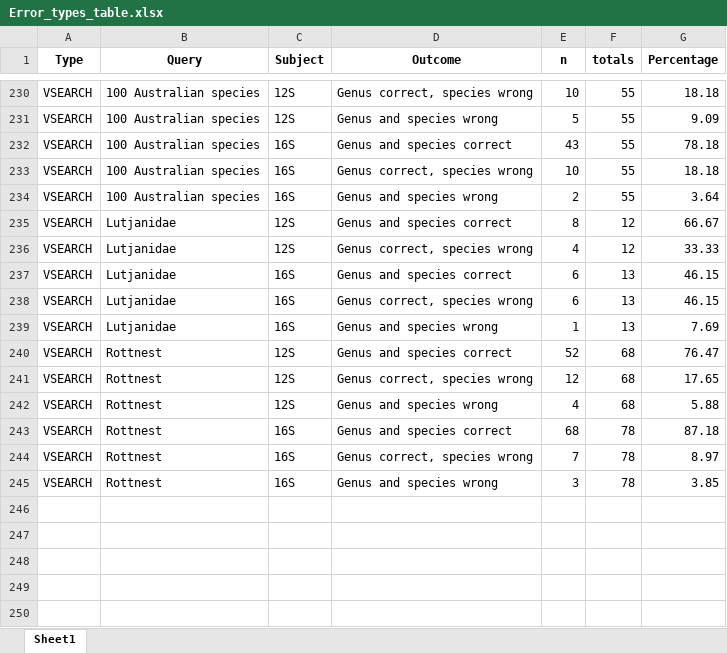
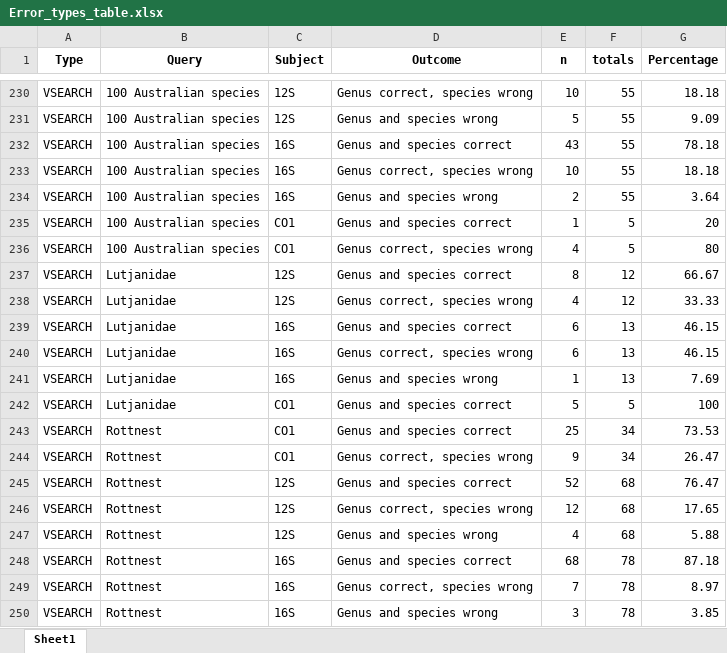
Before and after one commit to Computational-Biology-OceanOmics/OceanOmics-classifier-comparison, an Excel workbook: results/tables/Error_types_table.xlsx, sheet Sheet1, drawn as a sheet; only a part is shown, gaps mark what is left out; values as stored, in another font and other column widths than the file's, no borders; the diff names each change by its address in the sheet, - before the commit and + after, or states it on an @@ line.

Commit message:
add a nicer table

```diff
--- a/results/tables/Error_types_table.xlsx (sheet Sheet1)
+++ b/results/tables/Error_types_table.xlsx (sheet Sheet1)
+row 235: VSEARCH | 100 Australian species | CO1 | Genus and species correct | 1 | 5 | 20
+row 236: VSEARCH | 100 Australian species | CO1 | Genus correct, species wrong | 4 | 5 | 80
+row 242: VSEARCH | Lutjanidae | CO1 | Genus and species correct | 5 | 5 | 100
+row 243: VSEARCH | Rottnest | CO1 | Genus and species correct | 25 | 34 | 73.53
+row 244: VSEARCH | Rottnest | CO1 | Genus correct, species wrong | 9 | 34 | 26.47
```
Also changed, not shown: results/tables/All_F1_tables.xlsx, results/tables/Counted_correctness.xlsx, 15 other files.
